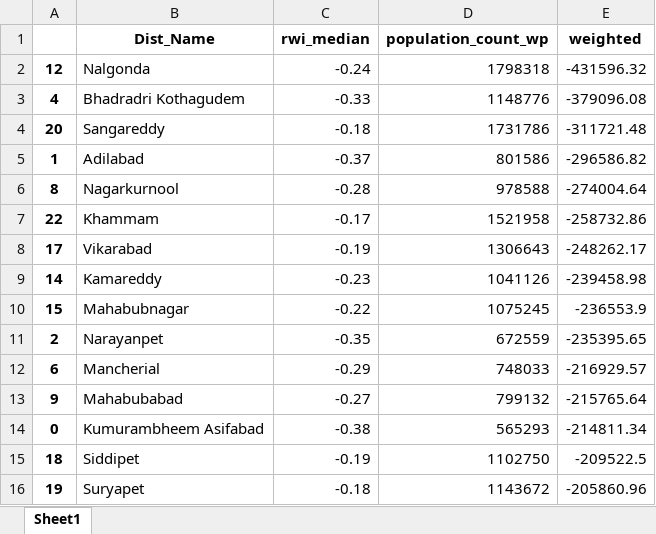
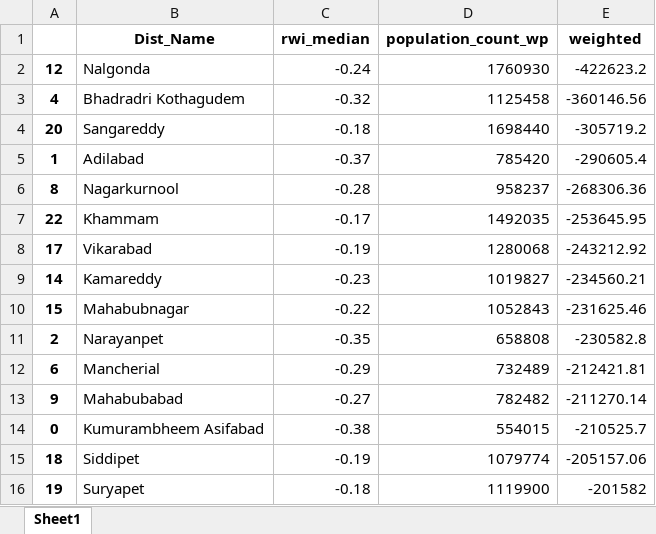
Before and after one commit to undpindia/dicra, an Excel workbook: analytics/sandbox/notebooks/relative_wealth_index/result/rwi_median.xlsx, sheet Sheet1, drawn as a sheet; only a part is shown; values as stored, in another font and other column widths than the file's, no borders; the diff covers the shown part only; the diff names each change by its address in the sheet, - before the commit and + after, or states it on an @@ line.

```diff
--- a/analytics/sandbox/notebooks/relative_wealth_index/result/rwi_median.xlsx (sheet Sheet1)
+++ b/analytics/sandbox/notebooks/relative_wealth_index/result/rwi_median.xlsx (sheet Sheet1)
-D2 (population_count_wp): 1798318
+D2 (population_count_wp): 1760930
-E2 (weighted): -431596.32
+E2 (weighted): -422623.2
-C3 (rwi_median): -0.33
+C3 (rwi_median): -0.32
-D3 (population_count_wp): 1148776
+D3 (population_count_wp): 1125458
-E3 (weighted): -379096.08
+E3 (weighted): -360146.56
-D4 (population_count_wp): 1731786
+D4 (population_count_wp): 1698440
-E4 (weighted): -311721.48
+E4 (weighted): -305719.2
-D5 (population_count_wp): 801586
+D5 (population_count_wp): 785420
-E5 (weighted): -296586.82
+E5 (weighted): -290605.4
-D6 (population_count_wp): 978588
+D6 (population_count_wp): 958237
-E6 (weighted): -274004.64
+E6 (weighted): -268306.36
-D7 (population_count_wp): 1521958
+D7 (population_count_wp): 1492035
-E7 (weighted): -258732.86
+E7 (weighted): -253645.95
-D8 (population_count_wp): 1306643
+D8 (population_count_wp): 1280068
-E8 (weighted): -248262.17
+E8 (weighted): -243212.92
-D9 (population_count_wp): 1041126
+D9 (population_count_wp): 1019827
-E9 (weighted): -239458.98
+E9 (weighted): -234560.21
-D10 (population_count_wp): 1075245
+D10 (population_count_wp): 1052843
-E10 (weighted): -236553.9
+E10 (weighted): -231625.46
-D11 (population_count_wp): 672559
+D11 (population_count_wp): 658808
-E11 (weighted): -235395.65
+E11 (weighted): -230582.8
-D12 (population_count_wp): 748033
+D12 (population_count_wp): 732489
-E12 (weighted): -216929.57
+E12 (weighted): -212421.81
-D13 (population_count_wp): 799132
+D13 (population_count_wp): 782482
-E13 (weighted): -215765.64
+E13 (weighted): -211270.14
-D14 (population_count_wp): 565293
+D14 (population_count_wp): 554015
-E14 (weighted): -214811.34
+E14 (weighted): -210525.7
-D15 (population_count_wp): 1102750
+D15 (population_count_wp): 1079774
-E15 (weighted): -209522.5
+E15 (weighted): -205157.06
-D16 (population_count_wp): 1143672
+D16 (population_count_wp): 1119900
-E16 (weighted): -205860.96
+E16 (weighted): -201582
```
Also changed, not shown: 1 added row, 1 removed row and 34 edited cells elsewhere in this sheet, analytics/sandbox/notebooks/relative_wealth_index/result/rwi_average.xlsx, 1 other file.
